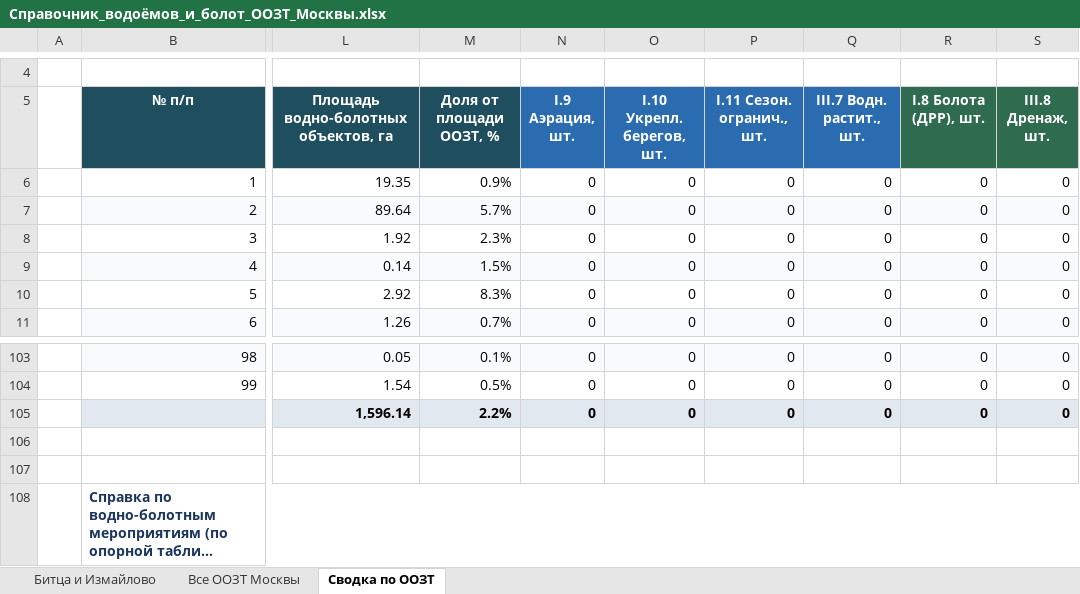
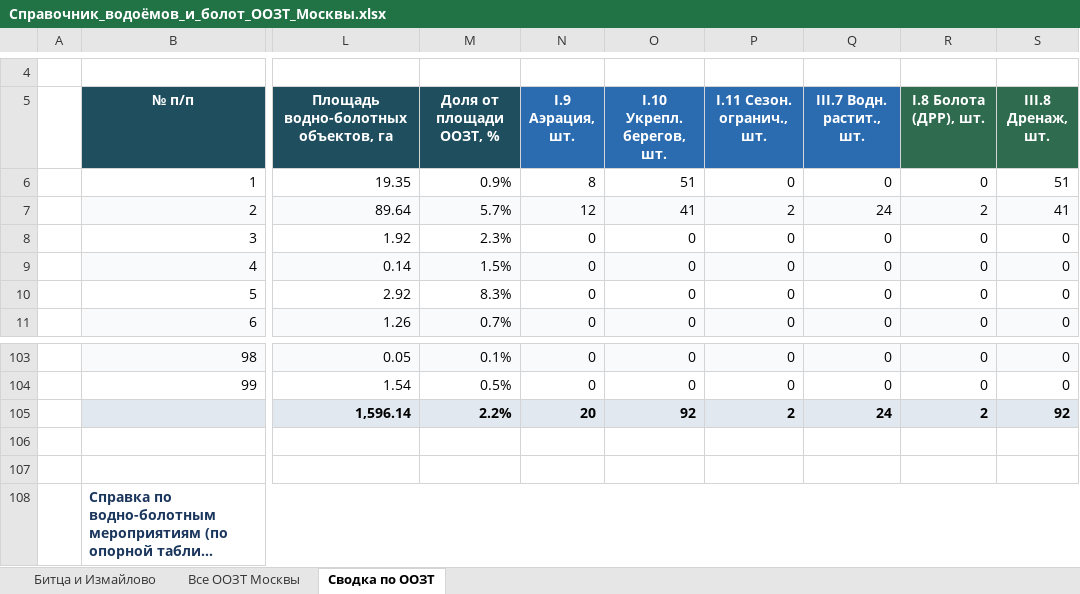
Before and after one commit to ikotlov-ux/oozt-recs, an Excel workbook: refdata/Справочник_водоёмов_и_болот_ООЗТ_Москвы.xlsx, sheet Сводка по ООЗТ, drawn as a sheet; only a part is shown, gaps mark what is left out; long unchanged cells end in …; values as stored, in another font and other column widths than the file's, no borders; charts and pictures not drawn; the diff names each change by its address in the sheet, - before the commit and + after, or states it on an @@ line.

```diff
--- a/refdata/Справочник_водоёмов_и_болот_ООЗТ_Москвы.xlsx (sheet Сводка по ООЗТ)
+++ b/refdata/Справочник_водоёмов_и_болот_ООЗТ_Москвы.xlsx (sheet Сводка по ООЗТ)
-N6 (I.9 Аэрация, шт.): 0
+N6 (I.9 Аэрация, шт.): 8
-O6 (I.10 Укрепл. берегов, шт.): 0
+O6 (I.10 Укрепл. берегов, шт.): 51
-S6 (III.8 Дренаж, шт.): 0
+S6 (III.8 Дренаж, шт.): 51
-N7 (I.9 Аэрация, шт.): 0
+N7 (I.9 Аэрация, шт.): 12
-O7 (I.10 Укрепл. берегов, шт.): 0
+O7 (I.10 Укрепл. берегов, шт.): 41
-P7 (I.11 Сезон. огранич., шт.): 0
+P7 (I.11 Сезон. огранич., шт.): 2
-Q7 (III.7 Водн. растит., шт.): 0
+Q7 (III.7 Водн. растит., шт.): 24
-R7 (I.8 Болота (ДРР), шт.): 0
+R7 (I.8 Болота (ДРР), шт.): 2
-S7 (III.8 Дренаж, шт.): 0
+S7 (III.8 Дренаж, шт.): 41
-N105 (I.9 Аэрация, шт.): 0
+N105 (I.9 Аэрация, шт.): 20
-O105 (I.10 Укрепл. берегов, шт.): 0
+O105 (I.10 Укрепл. берегов, шт.): 92
-P105 (I.11 Сезон. огранич., шт.): 0
+P105 (I.11 Сезон. огранич., шт.): 2
-Q105 (III.7 Водн. растит., шт.): 0
+Q105 (III.7 Водн. растит., шт.): 24
-R105 (I.8 Болота (ДРР), шт.): 0
+R105 (I.8 Болота (ДРР), шт.): 2
-S105 (III.8 Дренаж, шт.): 0
+S105 (III.8 Дренаж, шт.): 92
```
Also changed, not shown: sheet Все ООЗТ Москвы, sheet Битца и Измайлово, formulas that keep their value, measures/meropriiatiia_s_pravilami.xlsx, 5 other files.
